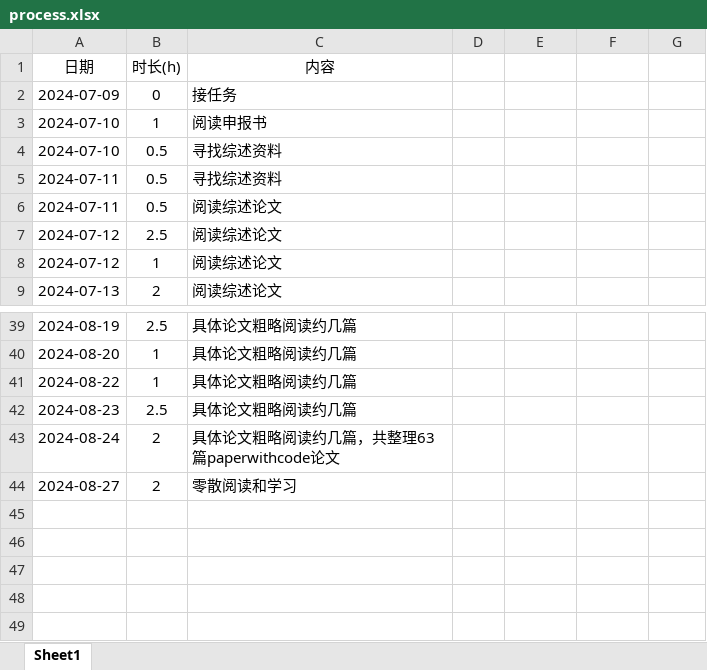
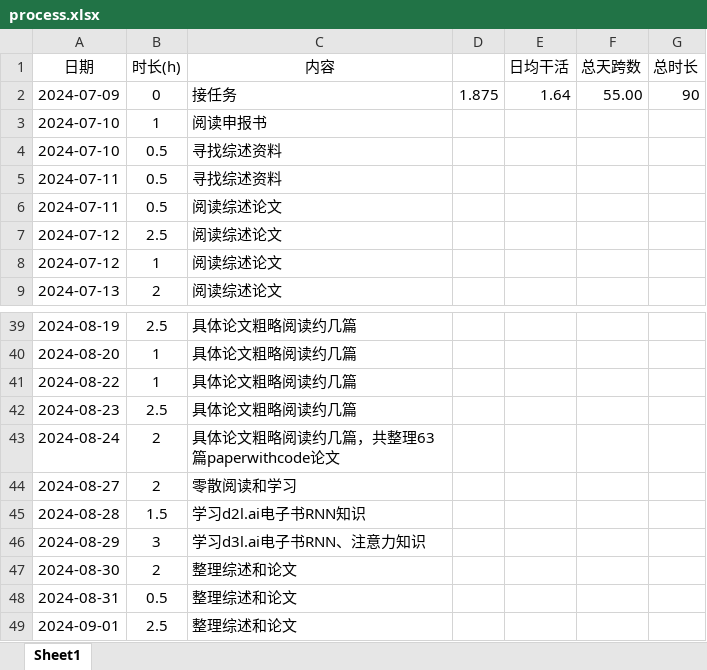
Before and after one commit to lr580/trafficFlowPredictionSurvey, an Excel workbook: process.xlsx, sheet Sheet1, drawn as a sheet; only a part is shown, gaps mark what is left out; values as stored, in another font and other column widths than the file's, no borders; the diff names each change by its address in the sheet, - before the commit and + after, or states it on an @@ line.

```diff
--- a/process.xlsx (sheet Sheet1)
+++ b/process.xlsx (sheet Sheet1)
-E1: (empty)
+E1: 日均干活
-F1: (empty)
+F1: 总天跨数
-G1: (empty)
+G1: 总时长
-D2: (empty)
+D2: 1.875
-E2 (日均干活): (empty)
+E2 (日均干活): 1.64
-F2 (总天跨数): (empty)
+F2 (总天跨数): 55.00
-G2 (总时长): (empty)
+G2 (总时长): 90
+row 45: 2024-08-28 | 1.5 | 学习d2l.ai电子书RNN知识
+row 46: 2024-08-29 | 3 | 学习d3l.ai电子书RNN、注意力知识
+row 47: 2024-08-30 | 2 | 整理综述和论文
+row 48: 2024-08-31 | 0.5 | 整理综述和论文
+row 49: 2024-09-01 | 2.5 | 整理综述和论文
```
Also changed, not shown: 2 other files.
